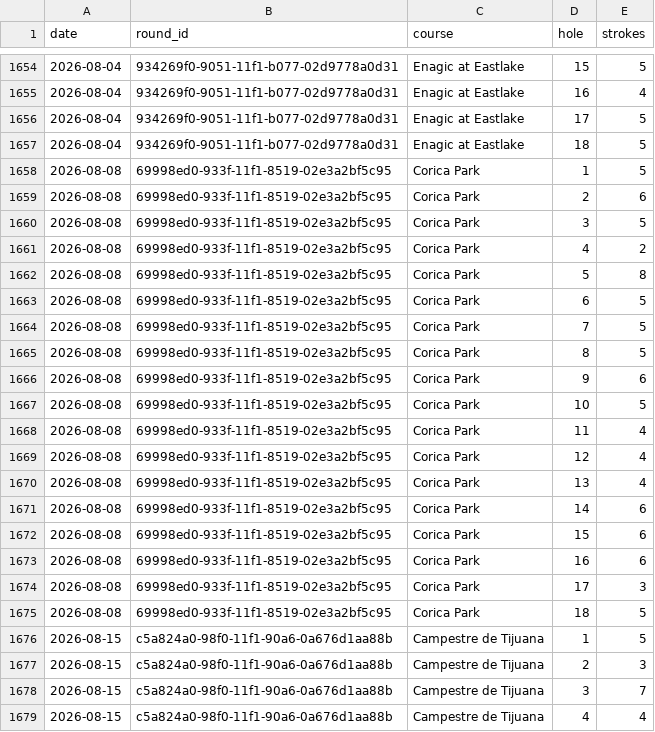
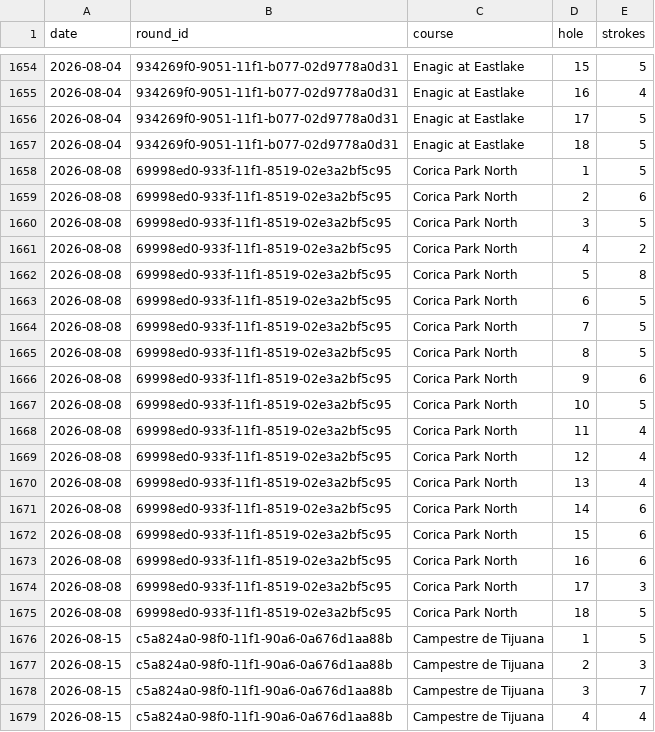
Before and after one commit to iannxyz/golfcoaching, a CSV file: data/holes.csv, drawn as a sheet; only a part is shown, gaps mark what is left out.

```diff
--- a/data/holes.csv
+++ b/data/holes.csv
@@ -1657,20 +1657,20 @@ date,round_id,course,hole,strokes
 2026-08-04,934269f0-9051-11f1-b077-02d9778a0d31,Enagic at Eastlake,18,5
-2026-08-08,69998ed0-933f-11f1-8519-02e3a2bf5c95,Corica Park,1,5
-2026-08-08,69998ed0-933f-11f1-8519-02e3a2bf5c95,Corica Park,2,6
-2026-08-08,69998ed0-933f-11f1-8519-02e3a2bf5c95,Corica Park,3,5
-2026-08-08,69998ed0-933f-11f1-8519-02e3a2bf5c95,Corica Park,4,2
-2026-08-08,69998ed0-933f-11f1-8519-02e3a2bf5c95,Corica Park,5,8
-2026-08-08,69998ed0-933f-11f1-8519-02e3a2bf5c95,Corica Park,6,5
-2026-08-08,69998ed0-933f-11f1-8519-02e3a2bf5c95,Corica Park,7,5
-2026-08-08,69998ed0-933f-11f1-8519-02e3a2bf5c95,Corica Park,8,5
-2026-08-08,69998ed0-933f-11f1-8519-02e3a2bf5c95,Corica Park,9,6
-2026-08-08,69998ed0-933f-11f1-8519-02e3a2bf5c95,Corica Park,10,5
-2026-08-08,69998ed0-933f-11f1-8519-02e3a2bf5c95,Corica Park,11,4
-2026-08-08,69998ed0-933f-11f1-8519-02e3a2bf5c95,Corica Park,12,4
-2026-08-08,69998ed0-933f-11f1-8519-02e3a2bf5c95,Corica Park,13,4
-2026-08-08,69998ed0-933f-11f1-8519-02e3a2bf5c95,Corica Park,14,6
-2026-08-08,69998ed0-933f-11f1-8519-02e3a2bf5c95,Corica Park,15,6
-2026-08-08,69998ed0-933f-11f1-8519-02e3a2bf5c95,Corica Park,16,6
-2026-08-08,69998ed0-933f-11f1-8519-02e3a2bf5c95,Corica Park,17,3
-2026-08-08,69998ed0-933f-11f1-8519-02e3a2bf5c95,Corica Park,18,5
+2026-08-08,69998ed0-933f-11f1-8519-02e3a2bf5c95,Corica Park North,1,5
+2026-08-08,69998ed0-933f-11f1-8519-02e3a2bf5c95,Corica Park North,2,6
+2026-08-08,69998ed0-933f-11f1-8519-02e3a2bf5c95,Corica Park North,3,5
+2026-08-08,69998ed0-933f-11f1-8519-02e3a2bf5c95,Corica Park North,4,2
+2026-08-08,69998ed0-933f-11f1-8519-02e3a2bf5c95,Corica Park North,5,8
+2026-08-08,69998ed0-933f-11f1-8519-02e3a2bf5c95,Corica Park North,6,5
+2026-08-08,69998ed0-933f-11f1-8519-02e3a2bf5c95,Corica Park North,7,5
+2026-08-08,69998ed0-933f-11f1-8519-02e3a2bf5c95,Corica Park North,8,5
+2026-08-08,69998ed0-933f-11f1-8519-02e3a2bf5c95,Corica Park North,9,6
+2026-08-08,69998ed0-933f-11f1-8519-02e3a2bf5c95,Corica Park North,10,5
+2026-08-08,69998ed0-933f-11f1-8519-02e3a2bf5c95,Corica Park North,11,4
+2026-08-08,69998ed0-933f-11f1-8519-02e3a2bf5c95,Corica Park North,12,4
+2026-08-08,69998ed0-933f-11f1-8519-02e3a2bf5c95,Corica Park North,13,4
+2026-08-08,69998ed0-933f-11f1-8519-02e3a2bf5c95,Corica Park North,14,6
+2026-08-08,69998ed0-933f-11f1-8519-02e3a2bf5c95,Corica Park North,15,6
+2026-08-08,69998ed0-933f-11f1-8519-02e3a2bf5c95,Corica Park North,16,6
+2026-08-08,69998ed0-933f-11f1-8519-02e3a2bf5c95,Corica Park North,17,3
+2026-08-08,69998ed0-933f-11f1-8519-02e3a2bf5c95,Corica Park North,18,5
 2026-08-15,c5a824a0-98f0-11f1-90a6-0a676d1aa88b,Campestre de Tijuana,1,5
```
Also changed, not shown: data/rounds.csv, 4 other files.
